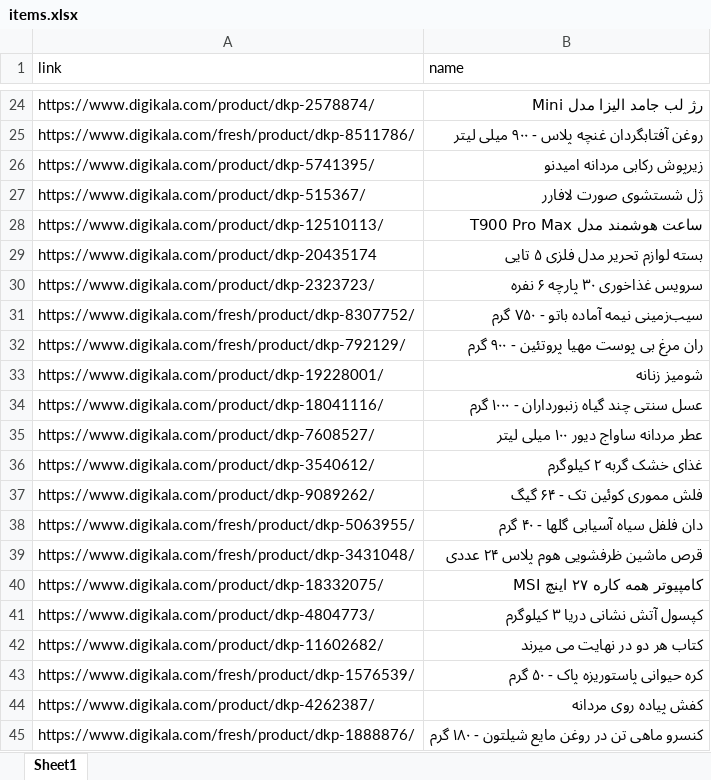
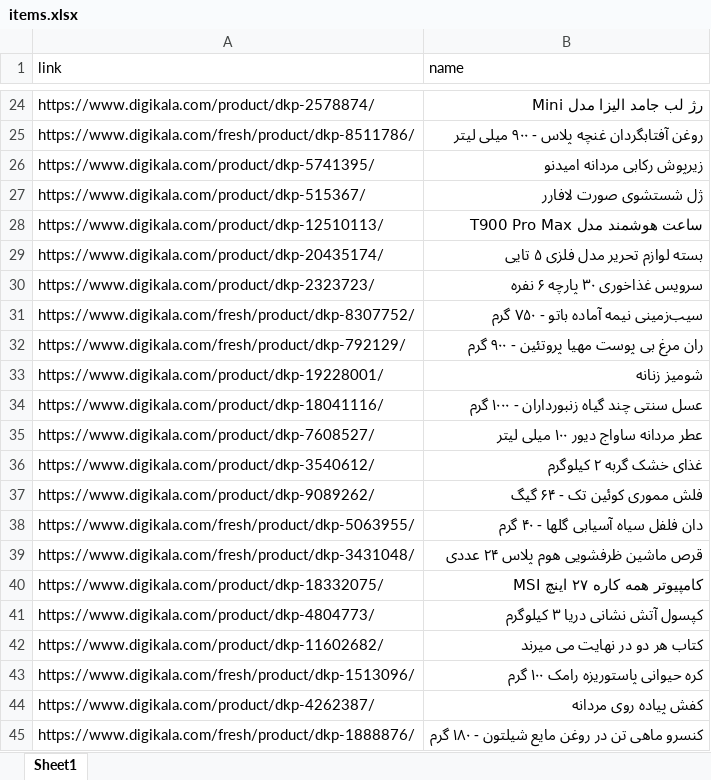
Before and after one commit to eledah/pmonitor, an Excel workbook: items.xlsx, sheet Sheet1, drawn as a sheet; only a part is shown, gaps mark what is left out; values as stored, in another font and other column widths than the file's, no borders; the diff names each change by its address in the sheet, - before the commit and + after, or states it on an @@ line.

```diff
--- a/items.xlsx (sheet Sheet1)
+++ b/items.xlsx (sheet Sheet1)
-A29 (link): https://www.digikala.com/product/dkp-20435174
+A29 (link): https://www.digikala.com/product/dkp-20435174/
-A43 (link): https://www.digikala.com/fresh/product/dkp-1576539/
+A43 (link): https://www.digikala.com/fresh/product/dkp-1513096/
-B43 (name): کره حیوانی پاستوریزه پاک - ۵۰ گرم
+B43 (name): کره حیوانی پاستوریزه رامک ۱۰۰ گرم
```
Also changed, not shown: output.xlsx, 11 other files.
